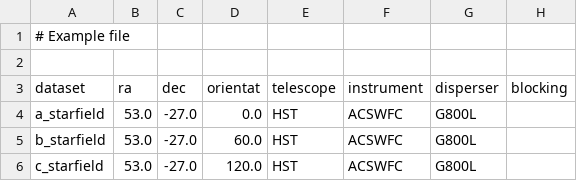
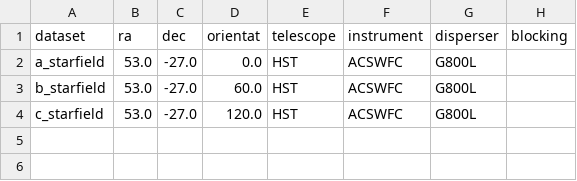
Before and after one commit to spacetelescope/slitlessutils, a CSV file: docs/include/wcs.csv, drawn as a sheet.

```diff
--- a/docs/include/wcs.csv
+++ b/docs/include/wcs.csv
@@ -1,3 +1 @@
-# Example file
-
 dataset,ra,dec,orientat,telescope,instrument,disperser,blocking
```
Also changed, not shown: 1 other file.
